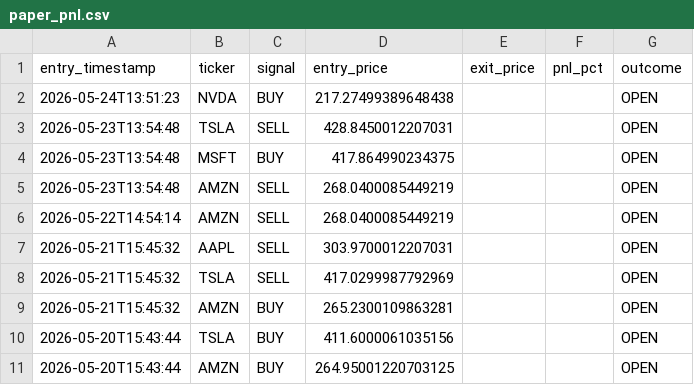
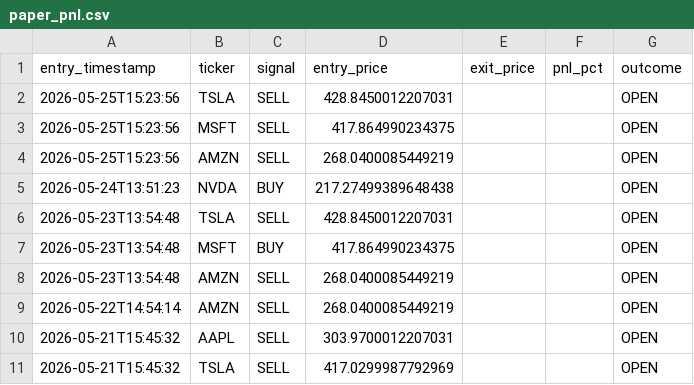
Before and after one commit to williamabrams88-hub/finance---investment-orchestrator, a CSV file: stock-sentiment/reports/paper_pnl.csv, drawn as a sheet; only a part is shown; the shorter side is filled out with more unchanged rows; the diff names each change by its address in the sheet, - before the commit and + after, or states it on an @@ line.

```diff
--- a/stock-sentiment/reports/paper_pnl.csv
+++ b/stock-sentiment/reports/paper_pnl.csv
+row 2: 2026-05-25T15:23:56 | TSLA | SELL | 428.8450012207031 |  |  | OPEN
+row 3: 2026-05-25T15:23:56 | MSFT | SELL | 417.864990234375 |  |  | OPEN
+row 4: 2026-05-25T15:23:56 | AMZN | SELL | 268.0400085449219 |  |  | OPEN
```
Also changed, not shown: stock-sentiment/reports/daily_digest.csv, stock-sentiment/reports/scores.csv, 1 other file.
